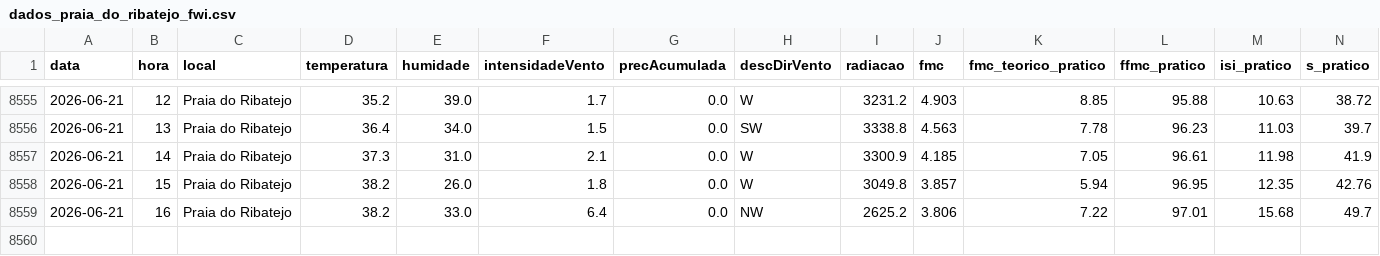
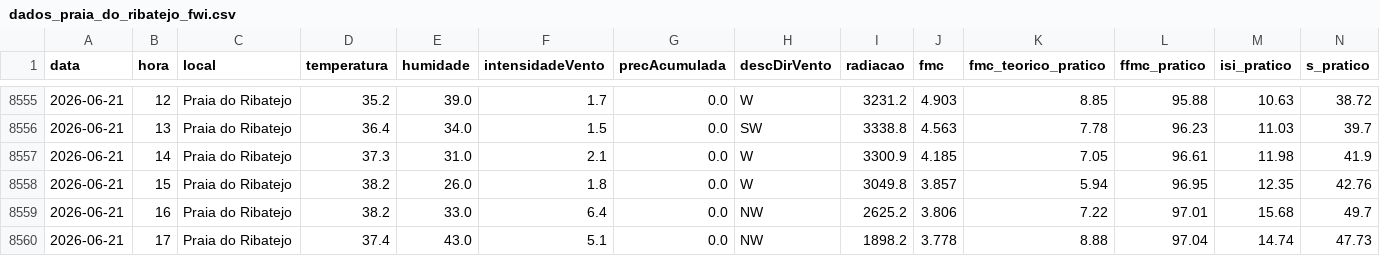
Before and after one commit to 23657/fwi-pipeline-ipt, a CSV file: dados_praia_do_ribatejo_fwi.csv, drawn as a sheet; only a part is shown, gaps mark what is left out; rows hold the shown columns only; the diff names each change by its address in the sheet, - before the commit and + after, or states it on an @@ line.

```diff
--- a/dados_praia_do_ribatejo_fwi.csv
+++ b/dados_praia_do_ribatejo_fwi.csv
+row 8560: 2026-06-21 | 17 | Praia do Ribatejo | 37.4 | 43.0 | 5.1 | 0.0 | NW | 1898.2 | 3.778 | 8.88 | 97.04 | 14.74 | 47.73
```
Also changed, not shown: dados_castanheira_de_pera_fwi.csv, dados_macao_fwi.csv, 1 other file.
